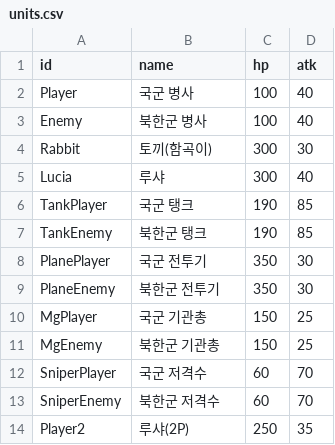
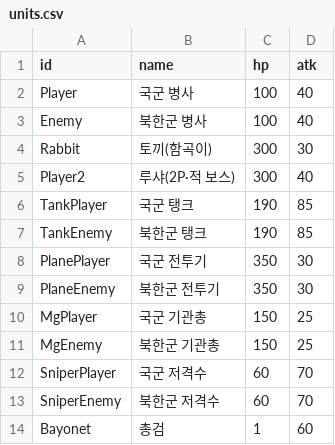
Before and after one commit to RUDAYI1995/iruda-app, a CSV file: docs/chilgok-expedition/data/units.csv, drawn as a sheet.

```diff
--- a/docs/chilgok-expedition/data/units.csv
+++ b/docs/chilgok-expedition/data/units.csv
@@ -4,3 +4,3 @@ Enemy,북한군 병사,100,40
 Rabbit,토끼(함곡이),300,30
-Lucia,루샤,300,40
+Player2,루샤(2P·적 보스),300,40
 TankPlayer,국군 탱크,190,85
@@ -13,2 +13,2 @@ SniperPlayer,국군 저격수,60,70
 SniperEnemy,북한군 저격수,60,70
-Player2,루샤(2P),250,35
+Bayonet,총검,1,60
```
Also changed, not shown: 4 other files.
